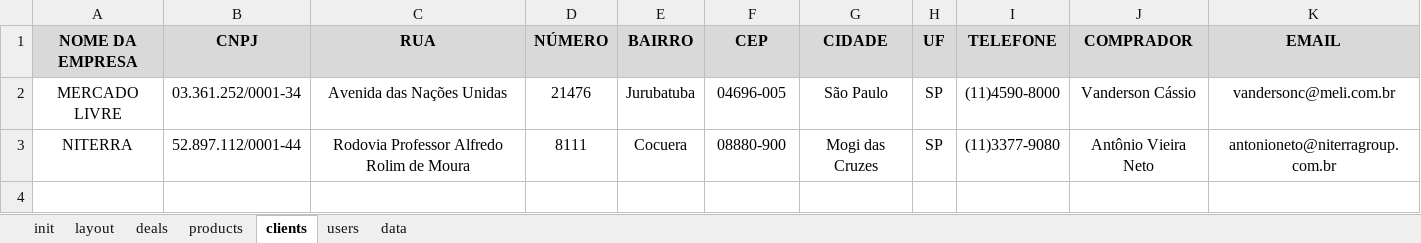
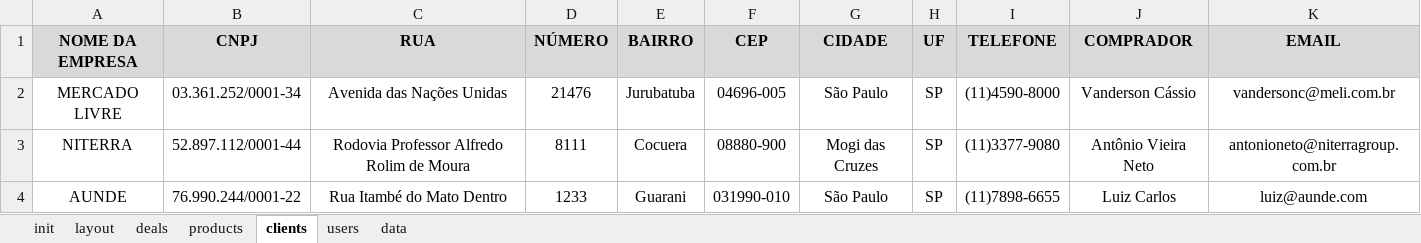
Before and after one commit to devari-el/deal-forge, an Excel workbook: DEAL FORGE.xlsm, sheet clients, drawn as a sheet; values as stored, in another font and other column widths than the file's, no borders; the diff names each change by its address in the sheet, - before the commit and + after, or states it on an @@ line.

```diff
--- a/DEAL FORGE.xlsm (sheet clients)
+++ b/DEAL FORGE.xlsm (sheet clients)
+row 4: AUNDE | 76.990.244/0001-22 | Rua Itambé do Mato Dentro | 1233 | Guarani | 031990-010 | São Paulo | SP | (11)7898-6655 | Luiz Carlos | luiz@aunde.com
```
Also changed, not shown: sheet products, charts or pictures, 3 other files.
